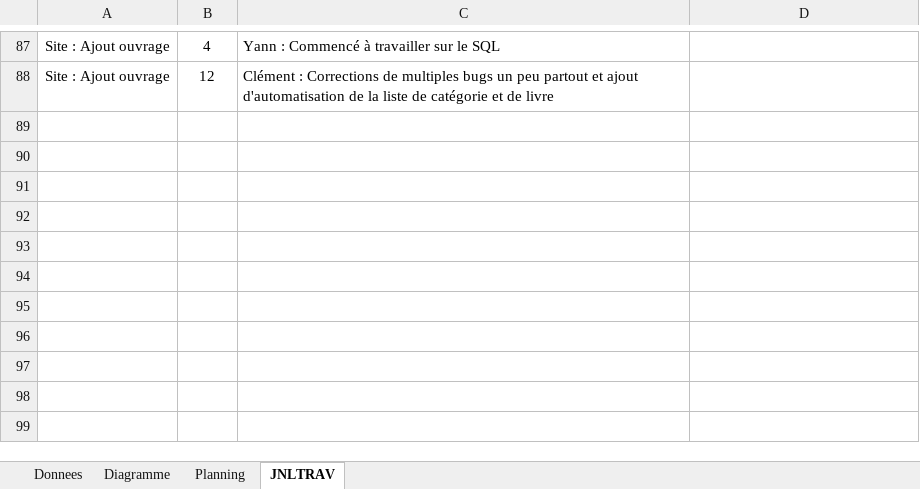
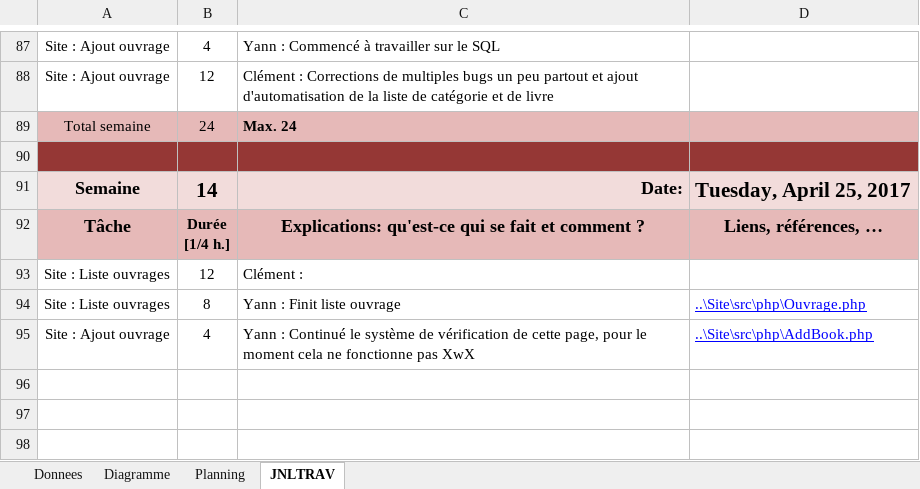
Before and after one commit to Pistou2/P_Web, an Excel workbook: Doc/JDT-merkya-dieperincl.xlsm, sheet JNLTRAV, drawn as a sheet; only a part is shown, gaps mark what is left out; the shorter side is filled out with more unchanged rows; values as stored, in another font and other column widths than the file's, no borders; charts and pictures not drawn; the diff covers the shown part only; the diff names each change by its address in the sheet, - before the commit and + after, or states it on an @@ line.

```diff
--- a/Doc/JDT-merkya-dieperincl.xlsm (sheet JNLTRAV)
+++ b/Doc/JDT-merkya-dieperincl.xlsm (sheet JNLTRAV)
+row 89: Total semaine | 24 | Max. 24
+row 90: (empty)
+row 91: Semaine | 14 | Date: | Tuesday, April 25, 2017
@@ row 104 moved to row 92: Tâche @@
+row 93: Site : Liste ouvrages | 12 | Clément :
+row 94: Site : Liste ouvrages | 8 | Yann : Finit liste ouvrage | ..\Site\src\php\Ouvrage.php
+row 95: Site : Ajout ouvrage | 4 | Yann : Continué le système de vérification de cette page, pour le moment cela ne fonctionne pas XwX | ..\Site\src\php\AddBook.php
```
Also changed, not shown: 18 removed rows and 1 edited cell elsewhere in this sheet, sheet Diagramme, formulas that keep their value, charts or pictures, 3 other files.
